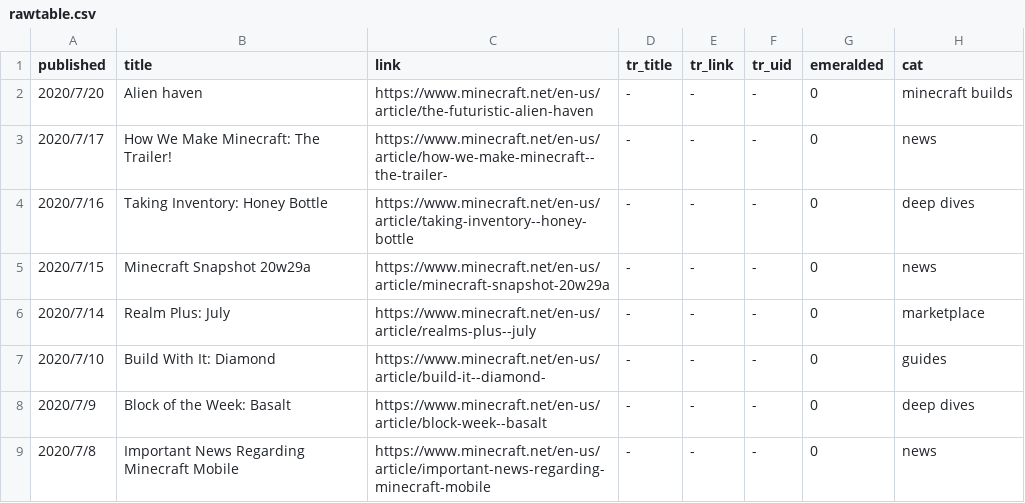
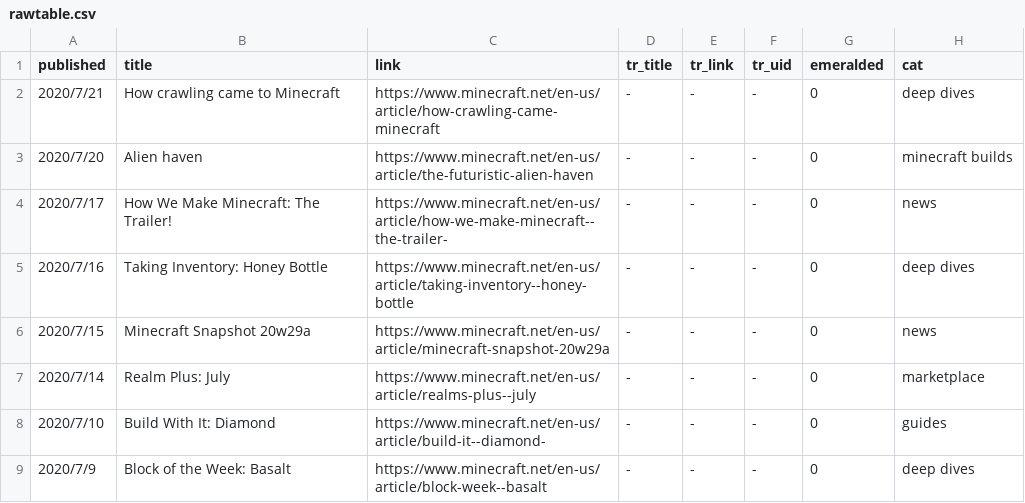
Before and after one commit to SPXFellow/minecraft.net-translations, a CSV file: rawtable.csv, drawn as a sheet; only a part is shown; the shorter side is filled out with more unchanged rows.

```diff
--- a/rawtable.csv
+++ b/rawtable.csv
@@ -1,2 +1,3 @@
 published,title,link,tr_title,tr_link,tr_uid,emeralded,cat
+2020/7/21,How crawling came to Minecraft,https://www.minecraft.net/en-us/article/how-crawling-came-minecraft,-,-,-,0,deep dives
 2020/7/20,Alien haven,https://www.minecraft.net/en-us/article/the-futuristic-alien-haven,-,-,-,0,minecraft builds
```
